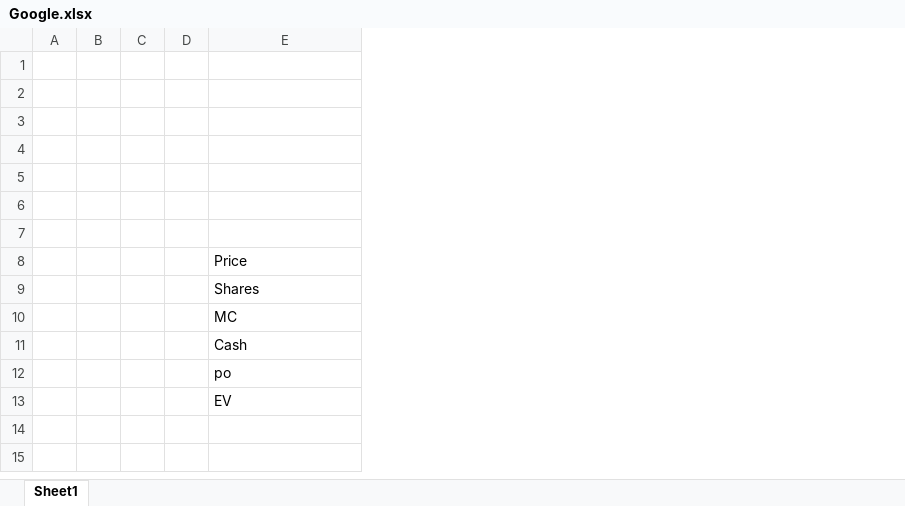
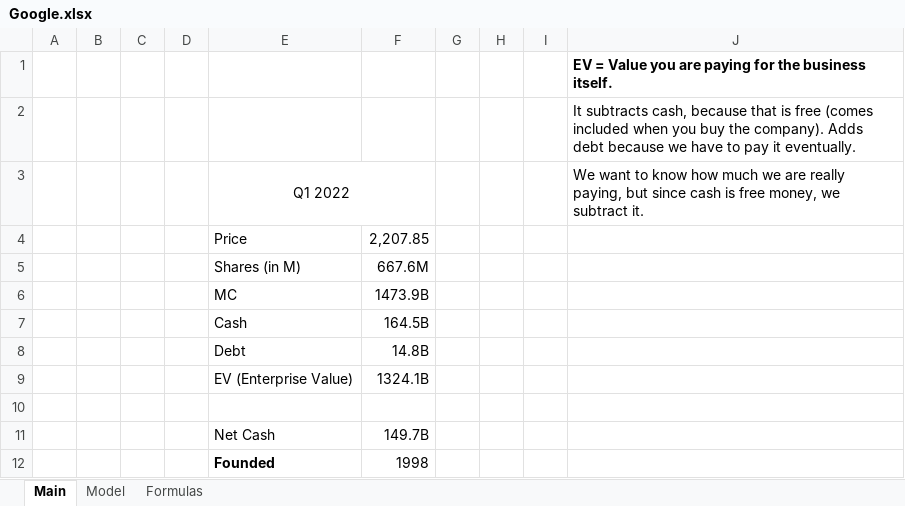
Before and after one commit to guschain/Models, an Excel workbook: Google.xlsx, sheet Main, drawn as a sheet; values as stored, in another font and other column widths than the file's, no borders; removed rows and columns are numbered as before the commit, all else as after; the diff names each change by its address in the sheet, - before the commit and + after, or states it on an @@ line.

```diff
--- a/Google.xlsx (sheet Main)
+++ b/Google.xlsx (sheet Main)
-sheet tab: Sheet1
+sheet tab: Main
+sheet tab: Model
+sheet tab: Formulas
+column F, rows 4-9: 2,207.85 | 667.6M | 1473.9B | 164.5B | 14.8B | 1324.1B
+column G, empty
+column H, empty
+column I, empty
+column J, rows 1-3: EV = Value you are paying for the business itself. | It subtracts cash, because that is free (comes included when you buy the company). Adds debt because we have to pay it eventually. | We want to know how much we are really paying, but since cash is free money, we subtract it.
-row 3: (empty)
+row 3:  |  |  |  | Q1 2022 |  |  |  |  | We want to know how much we are really paying, but since cash is free money, we subtract it.
+E3:F3 merged
-row 4: (empty)
-row 5: (empty)
-row 6: (empty)
-row 7: (empty)
-E5: Shares
+E5: Shares (in M)
-E8: po
+E8: Debt
-E9: EV
+E9: EV (Enterprise Value)
+row 10: (empty)
+row 11:  |  |  |  | Net Cash | 149.7B
+row 12:  |  |  |  | Founded | 1998
```
